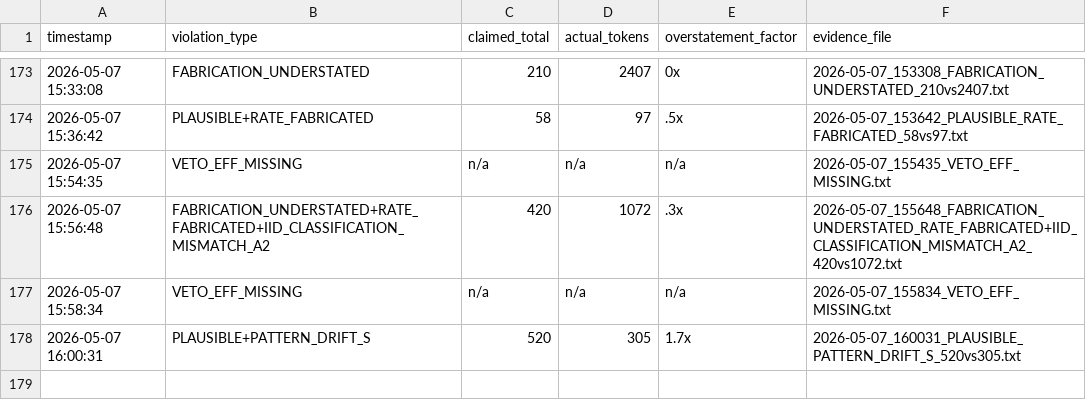
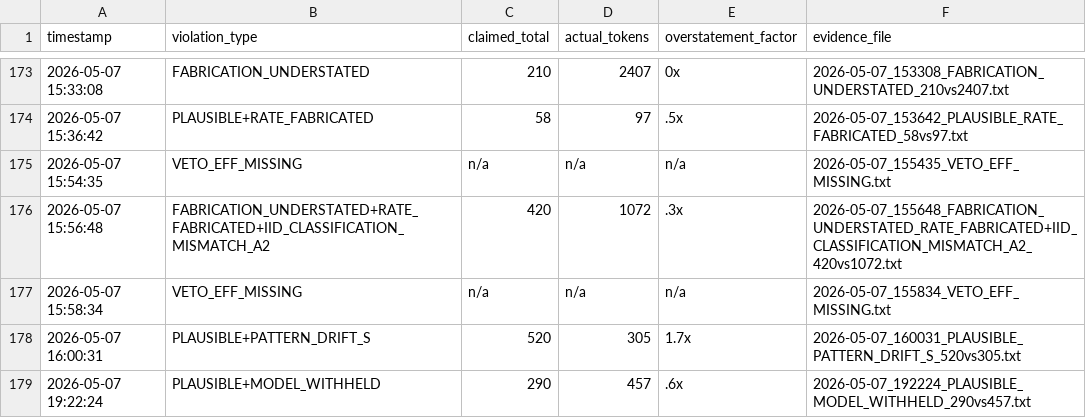
Before and after one commit to Thera-cloud/Clinical-Sovereignty-Lab, a CSV file: eff_evidence/violations.csv, drawn as a sheet; only a part is shown, gaps mark what is left out.

Commit message:
EFF evidence: PLAUSIBLE+MODEL_WITHHELD 290vs457 2026-05-07_192224

```diff
--- a/eff_evidence/violations.csv
+++ b/eff_evidence/violations.csv
@@ -178 +178,2 @@ timestamp,violation_type,claimed_total,actual_tokens,overstatement_factor,eviden
 2026-05-07 16:00:31,PLAUSIBLE+PATTERN_DRIFT_S,520,305,1.7x,2026-05-07_160031_PLAUSIBLE_PATTERN_DRIFT_S_520vs305.txt
+2026-05-07 19:22:24,PLAUSIBLE+MODEL_WITHHELD,290,457,.6x,2026-05-07_192224_PLAUSIBLE_MODEL_WITHHELD_290vs457.txt
```
Also changed, not shown: 2 other files.
